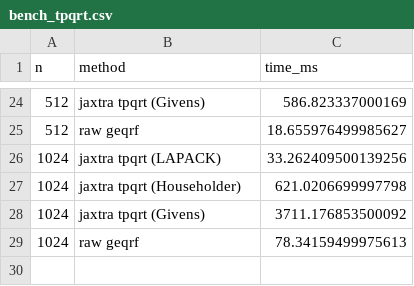
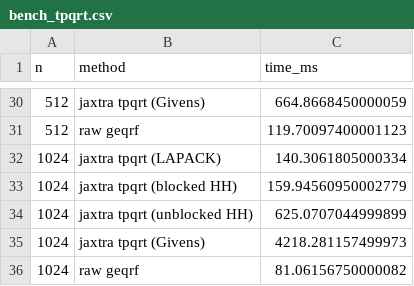
Before and after one commit to jpbrodrick89/jaxtra, a CSV file: benchmarks/results/bench_tpqrt.csv, drawn as a sheet; only a part is shown, gaps mark what is left out; the diff covers the shown part only.

```diff
--- a/benchmarks/results/bench_tpqrt.csv
+++ b/benchmarks/results/bench_tpqrt.csv
@@ -24,6 +30,7 @@ n,method,time_ms
-512,jaxtra tpqrt (Givens),586.823337000169
-512,raw geqrf,18.655976499985627
-1024,jaxtra tpqrt (LAPACK),33.262409500139256
-1024,jaxtra tpqrt (Householder),621.0206699997798
-1024,jaxtra tpqrt (Givens),3711.176853500092
-1024,raw geqrf,78.34159499975613
+512,jaxtra tpqrt (Givens),664.8668450000059
+512,raw geqrf,119.70097400001123
+1024,jaxtra tpqrt (LAPACK),140.3061805000334
+1024,jaxtra tpqrt (blocked HH),159.94560950002779
+1024,jaxtra tpqrt (unblocked HH),625.0707044999899
+1024,jaxtra tpqrt (Givens),4218.281157499973
+1024,raw geqrf,81.06156750000082
```
Also changed, not shown: 12 added rows, 6 removed rows and 16 edited cells elsewhere in this file, 4 other files.
